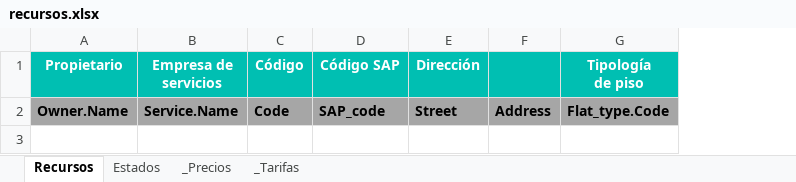
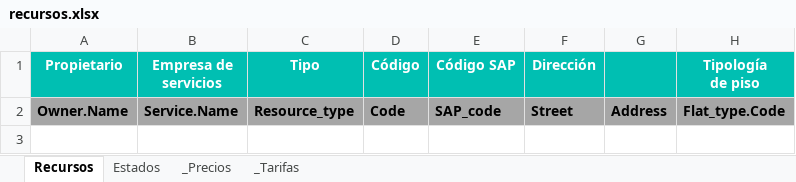
Before and after one commit to alejandro-andre/cotown-back, an Excel workbook: app/templates/report/recursos.xlsx, sheet Recursos, drawn as a sheet; only a part is shown; values as stored, in another font and other column widths than the file's, no borders; conditional formats not drawn; the diff names each change by its address in the sheet, - before the commit and + after, or states it on an @@ line.

Commit message:
Specify resource type on load report

```diff
--- a/app/templates/report/recursos.xlsx (sheet Recursos)
+++ b/app/templates/report/recursos.xlsx (sheet Recursos)
+column C (Tipo), row 2: Resource_type
```
Also changed, not shown: formulas that keep their value, 2 other files.
